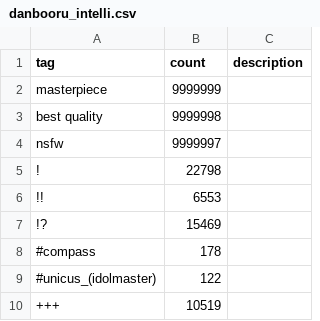
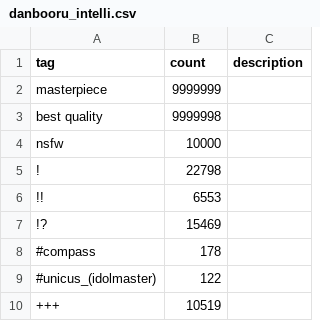
Before and after one commit to quanghuyn94/a1111-intelli-prompt, a CSV file: keyword/danbooru_intelli.csv, drawn as a sheet; only a part is shown.

```diff
--- a/keyword/danbooru_intelli.csv
+++ b/keyword/danbooru_intelli.csv
@@ -3,3 +3,3 @@ masterpiece,9999999,
 best quality,9999998,
-nsfw,9999997,
+nsfw,10000,
 !,22798,
```
Also changed, not shown: 14 other files.
